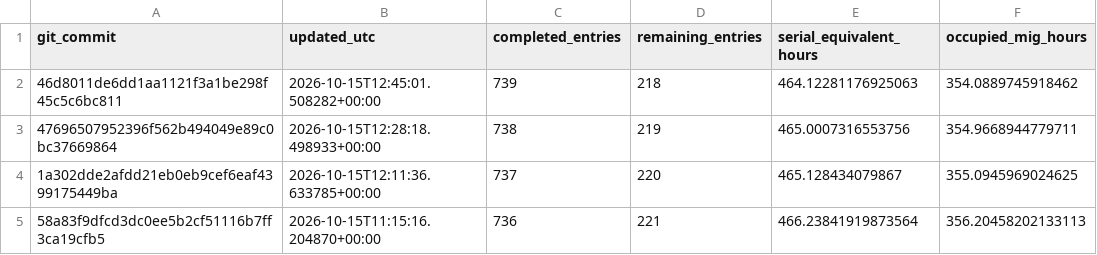
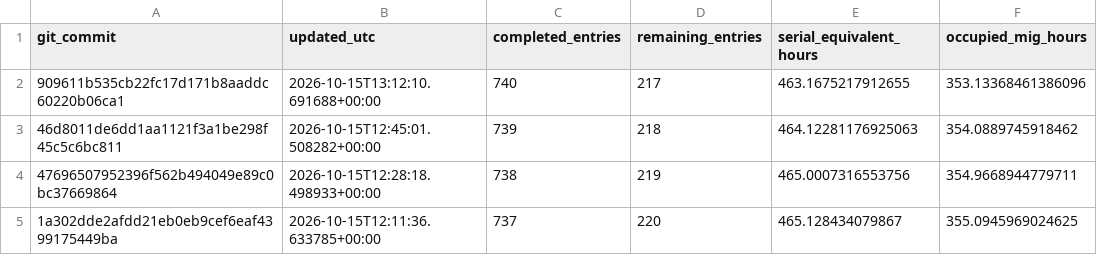
Before and after one commit to Tanishgupta28/LightSAKT2, a CSV file: reports/ETA_ARCHIVED_HISTORY.csv, drawn as a sheet; only a part is shown; the shorter side is filled out with more unchanged rows.

```diff
--- a/reports/ETA_ARCHIVED_HISTORY.csv
+++ b/reports/ETA_ARCHIVED_HISTORY.csv
@@ -1,2 +1,3 @@
 git_commit,updated_utc,completed_entries,remaining_entries,serial_equivalent_hours,occupied_mig_hours
+909611b535cb22fc17d171b8aaddc60220b06ca1,2026-10-15T13:12:10.691688+00:00,740,217,463.1675217912655,353.13368461386096
 46d8011de6dd1aa1121f3a1be298f45c5c6bc811,2026-10-15T12:45:01.508282+00:00,739,218,464.12281176925063,354.0889745918462
```
Also changed, not shown: reports/ETA_CATEGORY_OCCUPIED_HOURS.csv, reports/ETA_HISTORY_MILESTONES.csv, 40 other files.
